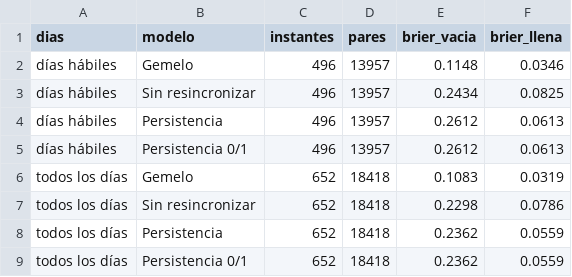
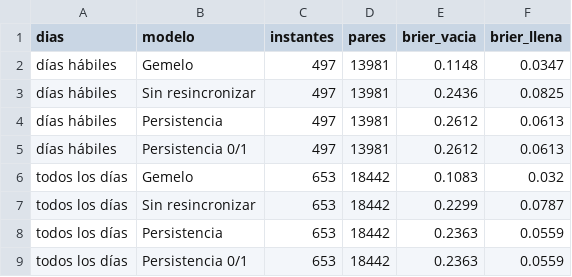
Before and after one commit to ignaburger68-hub/ecobici-gemelo, a CSV file: gemelo_vivo/resumen_vivo.csv, drawn as a sheet.

```diff
--- a/gemelo_vivo/resumen_vivo.csv
+++ b/gemelo_vivo/resumen_vivo.csv
@@ -1,9 +1,9 @@
 dias,modelo,instantes,pares,brier_vacia,brier_llena
-días hábiles,Gemelo,496,13957,0.1148,0.0346
-días hábiles,Sin resincronizar,496,13957,0.2434,0.0825
-días hábiles,Persistencia,496,13957,0.2612,0.0613
-días hábiles,Persistencia 0/1,496,13957,0.2612,0.0613
-todos los días,Gemelo,652,18418,0.1083,0.0319
-todos los días,Sin resincronizar,652,18418,0.2298,0.0786
-todos los días,Persistencia,652,18418,0.2362,0.0559
-todos los días,Persistencia 0/1,652,18418,0.2362,0.0559
+días hábiles,Gemelo,497,13981,0.1148,0.0347
+días hábiles,Sin resincronizar,497,13981,0.2436,0.0825
+días hábiles,Persistencia,497,13981,0.2612,0.0613
+días hábiles,Persistencia 0/1,497,13981,0.2612,0.0613
+todos los días,Gemelo,653,18442,0.1083,0.032
+todos los días,Sin resincronizar,653,18442,0.2299,0.0787
+todos los días,Persistencia,653,18442,0.2363,0.0559
+todos los días,Persistencia 0/1,653,18442,0.2363,0.0559
```
Also changed, not shown: gemelo_vivo/evaluaciones.csv, 3 other files.
